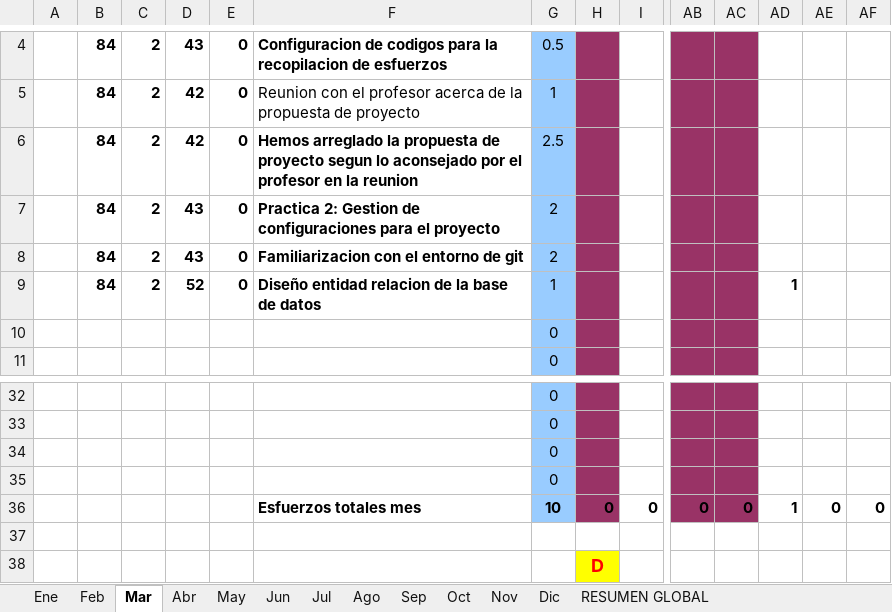
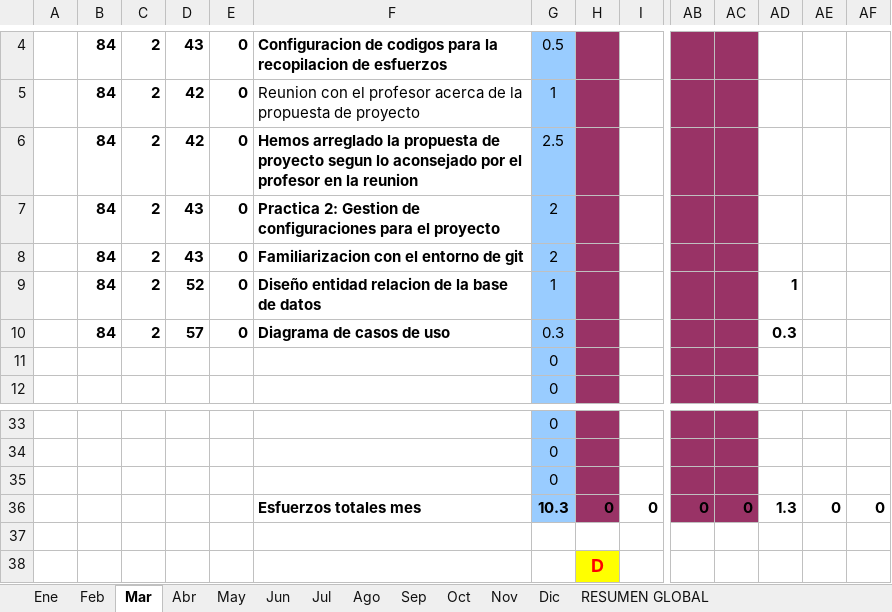
Before and after one commit to MarcosCM/ecatalog, an Excel workbook: team/efforts/Recopilacion_Esfuerzos_Alejandro.xlsx, sheet Mar, drawn as a sheet; only a part is shown, gaps mark what is left out; values as stored, in another font and other column widths than the file's, no borders; charts and pictures and conditional formats not drawn; removed rows and columns are numbered as before the commit, all else as after; rows hold the shown columns only; the diff names each change by its address in the sheet, - before the commit and + after, or states it on an @@ line.

Commit message:
Diagrama de casos de uso.png

```diff
--- a/team/efforts/Recopilacion_Esfuerzos_Alejandro.xlsx (sheet Mar)
+++ b/team/efforts/Recopilacion_Esfuerzos_Alejandro.xlsx (sheet Mar)
+row 10:  | 84 | 2 | 57 | 0 | Diagrama de casos de uso | 0.3 |  |  |  |  | 0.3
-row 35:  |  |  |  |  |  | 0
-G36: 10
+G36: 10.3
-AD36: 1
+AD36: 1.3
```
Also changed, not shown: sheet RESUMEN GLOBAL, formulas that keep their value, charts or pictures, 1 other file.
